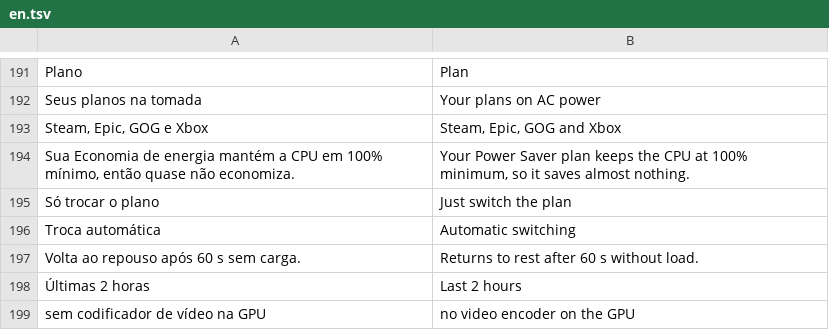
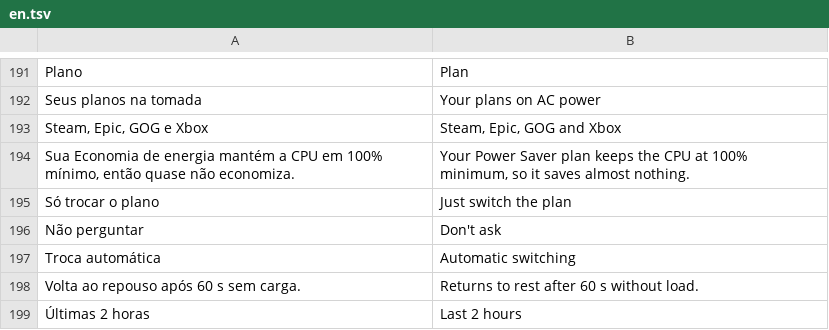
Before and after one commit to maliquem/Prisma, a TSV file: res/en.tsv, drawn as a sheet; only a part is shown, gaps mark what is left out; the shorter side is filled out with more unchanged rows.

```diff
--- a/res/en.tsv
+++ b/res/en.tsv
@@ -195,2 +195,3 @@ Sua Economia de energia mantém a CPU em 100% mínimo, então quase não economi
 Só trocar o plano	Just switch the plan
+Não perguntar	Don't ask
 Troca automática	Automatic switching
```
Also changed, not shown: 11 other files.
